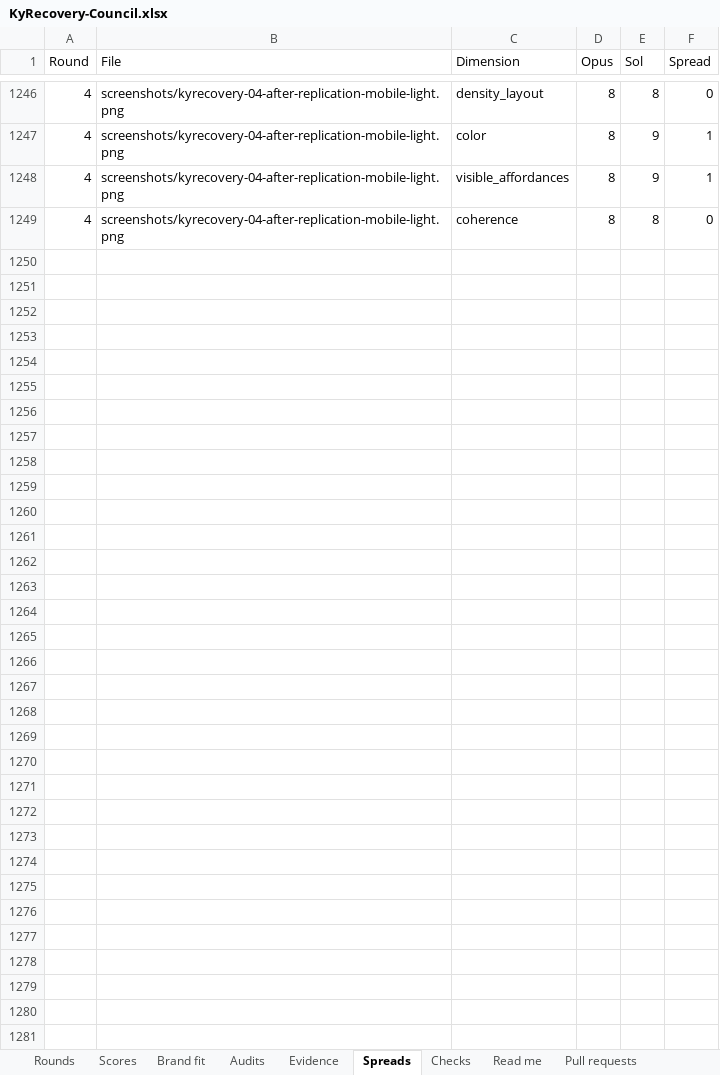
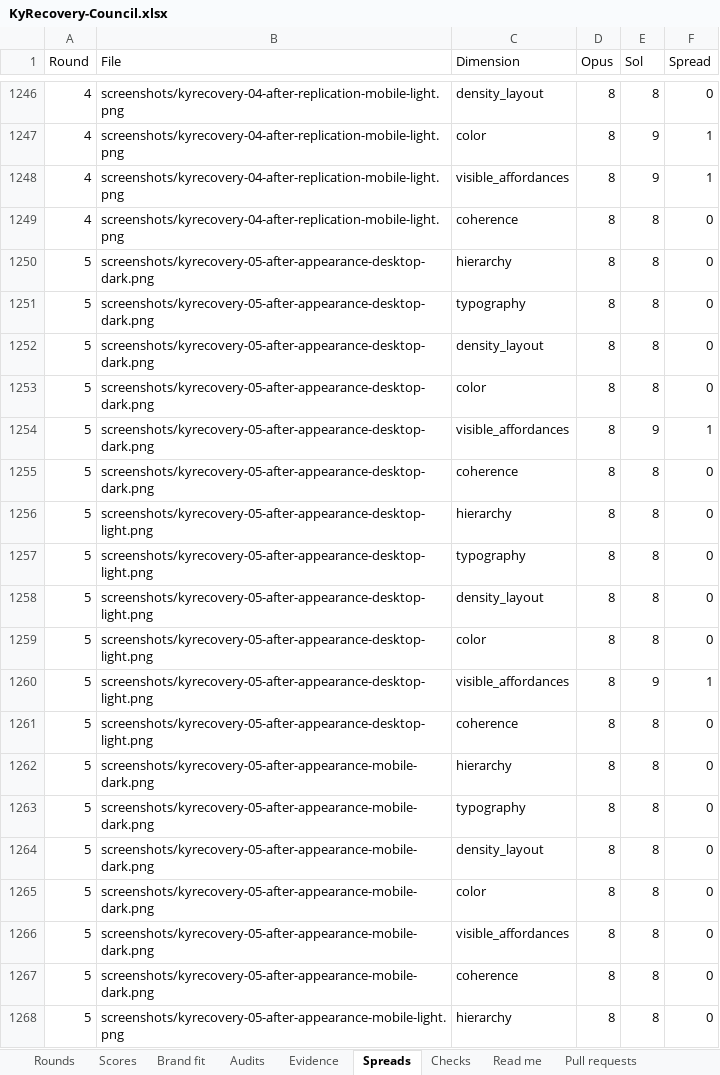
Before and after one commit to Busnes-app/KyRecovery-server, an Excel workbook: docs/ui-recovery-eight/KyRecovery-Council.xlsx, sheet Spreads, drawn as a sheet; only a part is shown, gaps mark what is left out; values as stored, in another font and other column widths than the file's, no borders; the diff covers the shown part only; the diff names each change by its address in the sheet, - before the commit and + after, or states it on an @@ line.

```diff
--- a/docs/ui-recovery-eight/KyRecovery-Council.xlsx (sheet Spreads)
+++ b/docs/ui-recovery-eight/KyRecovery-Council.xlsx (sheet Spreads)
+row 1250: 5 | screenshots/kyrecovery-05-after-appearance-desktop-dark.png | hierarchy | 8 | 8 | 0
+row 1251: 5 | screenshots/kyrecovery-05-after-appearance-desktop-dark.png | typography | 8 | 8 | 0
+row 1252: 5 | screenshots/kyrecovery-05-after-appearance-desktop-dark.png | density_layout | 8 | 8 | 0
+row 1253: 5 | screenshots/kyrecovery-05-after-appearance-desktop-dark.png | color | 8 | 8 | 0
+row 1254: 5 | screenshots/kyrecovery-05-after-appearance-desktop-dark.png | visible_affordances | 8 | 9 | 1
+row 1255: 5 | screenshots/kyrecovery-05-after-appearance-desktop-dark.png | coherence | 8 | 8 | 0
+row 1256: 5 | screenshots/kyrecovery-05-after-appearance-desktop-light.png | hierarchy | 8 | 8 | 0
+row 1257: 5 | screenshots/kyrecovery-05-after-appearance-desktop-light.png | typography | 8 | 8 | 0
+row 1258: 5 | screenshots/kyrecovery-05-after-appearance-desktop-light.png | density_layout | 8 | 8 | 0
+row 1259: 5 | screenshots/kyrecovery-05-after-appearance-desktop-light.png | color | 8 | 8 | 0
+row 1260: 5 | screenshots/kyrecovery-05-after-appearance-desktop-light.png | visible_affordances | 8 | 9 | 1
+row 1261: 5 | screenshots/kyrecovery-05-after-appearance-desktop-light.png | coherence | 8 | 8 | 0
+row 1262: 5 | screenshots/kyrecovery-05-after-appearance-mobile-dark.png | hierarchy | 8 | 8 | 0
+row 1263: 5 | screenshots/kyrecovery-05-after-appearance-mobile-dark.png | typography | 8 | 8 | 0
+row 1264: 5 | screenshots/kyrecovery-05-after-appearance-mobile-dark.png | density_layout | 8 | 8 | 0
+row 1265: 5 | screenshots/kyrecovery-05-after-appearance-mobile-dark.png | color | 8 | 8 | 0
+row 1266: 5 | screenshots/kyrecovery-05-after-appearance-mobile-dark.png | visible_affordances | 8 | 8 | 0
+row 1267: 5 | screenshots/kyrecovery-05-after-appearance-mobile-dark.png | coherence | 8 | 8 | 0
+row 1268: 5 | screenshots/kyrecovery-05-after-appearance-mobile-light.png | hierarchy | 8 | 8 | 0
```
Also changed, not shown: 293 added rows elsewhere in this sheet, sheet Scores, sheet Brand fit, sheet Evidence, sheet Rounds, sheet Checks, sheet Audits, 1 more sheet, 12 other files.
